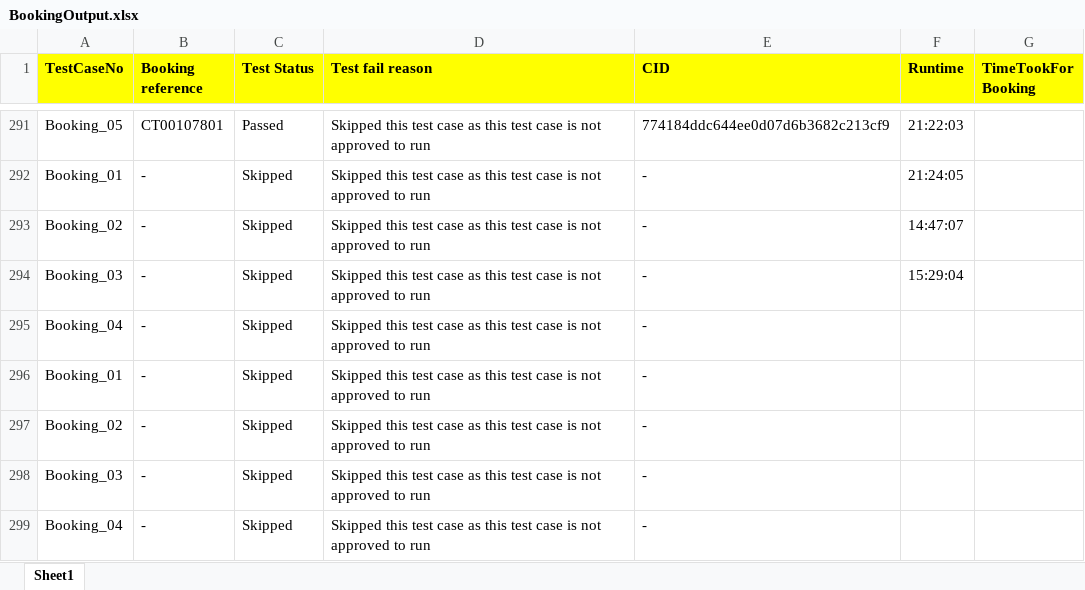
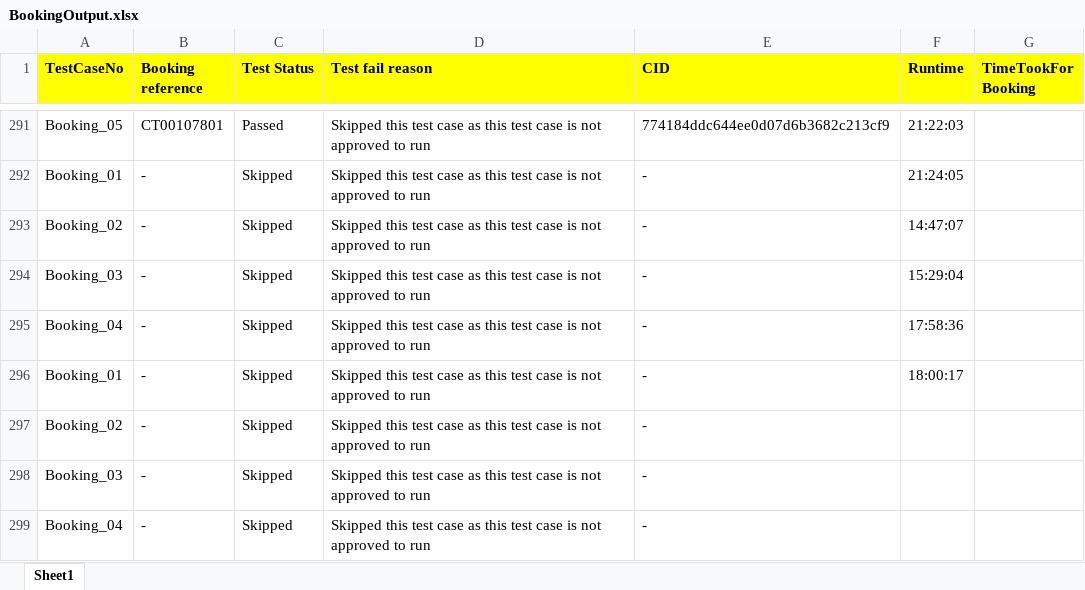
Before and after one commit to SreenivasMuthyalapati/TravelStart, an Excel workbook: TestResult/BookingOutput.xlsx, sheet Sheet1, drawn as a sheet; only a part is shown, gaps mark what is left out; values as stored, in another font and other column widths than the file's, no borders; the diff covers the shown part only; the diff names each change by its address in the sheet, - before the commit and + after, or states it on an @@ line.

```diff
--- a/TestResult/BookingOutput.xlsx (sheet Sheet1)
+++ b/TestResult/BookingOutput.xlsx (sheet Sheet1)
-F295 (Runtime): (empty)
+F295 (Runtime): 17:58:36
-F296 (Runtime): (empty)
+F296 (Runtime): 18:00:17
```
Also changed, not shown: 22 added rows and 2 edited cells elsewhere in this sheet, 16 other files.
